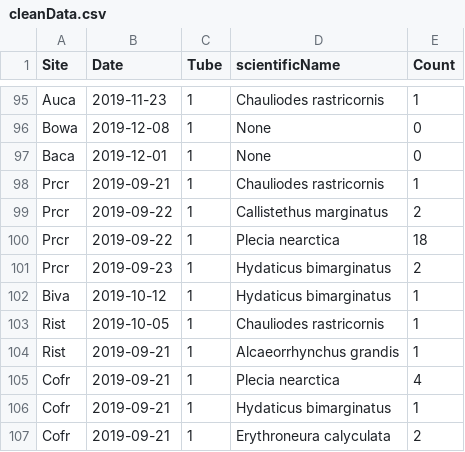
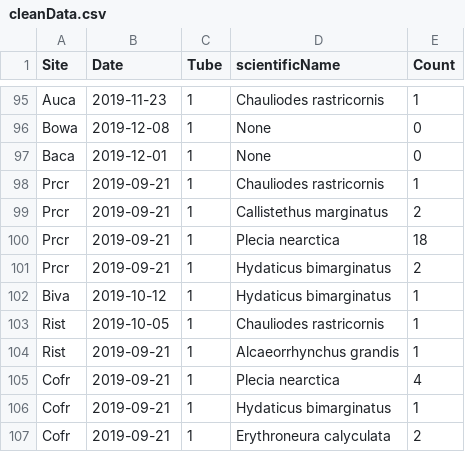
Before and after one commit to Redfish303/Urbanization, a CSV file: data/cleanData.csv, drawn as a sheet; only a part is shown, gaps mark what is left out.

```diff
--- a/data/cleanData.csv
+++ b/data/cleanData.csv
@@ -98,5 +98,5 @@
 "Prcr",2019-09-21,1,"Chauliodes rastricornis",1
-"Prcr",2019-09-22,1,"Callistethus marginatus",2
-"Prcr",2019-09-22,1,"Plecia nearctica",18
-"Prcr",2019-09-23,1,"Hydaticus bimarginatus",2
+"Prcr",2019-09-21,1,"Callistethus marginatus",2
+"Prcr",2019-09-21,1,"Plecia nearctica",18
+"Prcr",2019-09-21,1,"Hydaticus bimarginatus",2
 "Biva",2019-10-12,1,"Hydaticus bimarginatus",1
```
Also changed, not shown: data/communitymatrixDate.csv.
